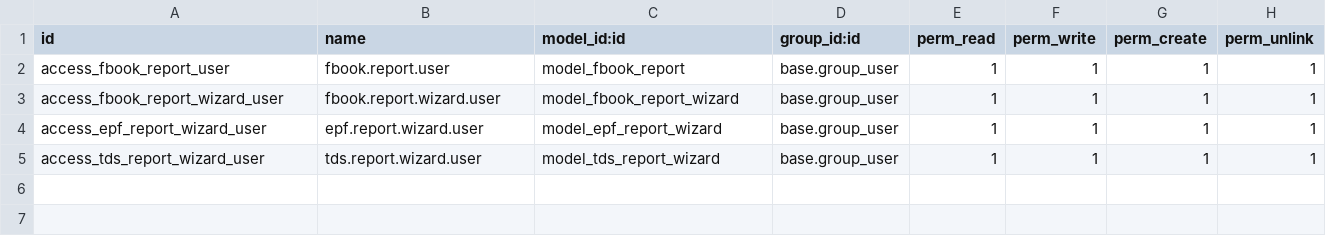
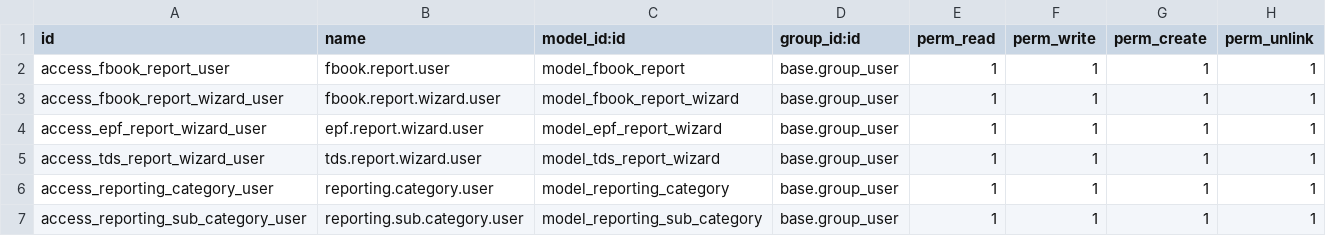
Before and after one commit to rohit-bxi/bxi_odoo_community, a CSV file: bxi_financial_report/security/ir.model.access.csv, drawn as a sheet; the diff names each change by its address in the sheet, - before the commit and + after, or states it on an @@ line.

```diff
--- a/bxi_financial_report/security/ir.model.access.csv
+++ b/bxi_financial_report/security/ir.model.access.csv
+row 6: access_reporting_category_user | reporting.category.user | model_reporting_category | base.group_user | 1 | 1 | 1 | 1
+row 7: access_reporting_sub_category_user | reporting.sub.category.user | model_reporting_sub_category | base.group_user | 1 | 1 | 1 | 1
```
Also changed, not shown: asset_management/security/ir.model.access.csv, 18 other files.
